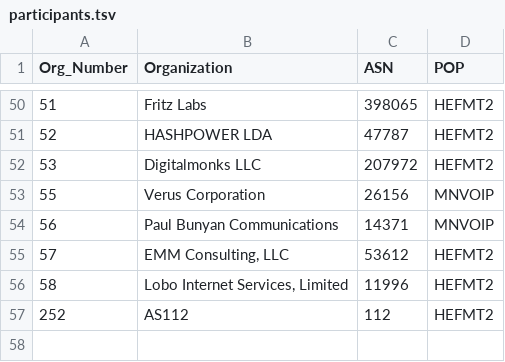
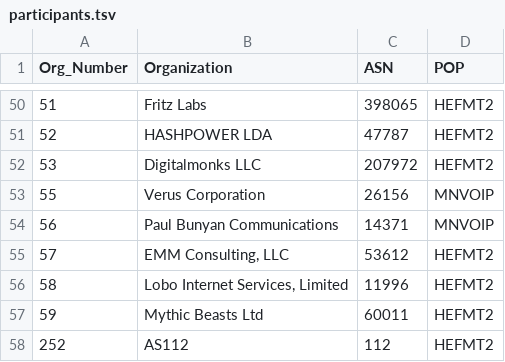
Before and after one commit to PhirePhly/fcix, a TSV file: participants.tsv, drawn as a sheet; only a part is shown, gaps mark what is left out; the diff names each change by its address in the sheet, - before the commit and + after, or states it on an @@ line.

Commit message:
Added Mythic Beasts

```diff
--- a/participants.tsv
+++ b/participants.tsv
+row 57: 59 | Mythic Beasts Ltd | 60011 | HEFMT2
```
